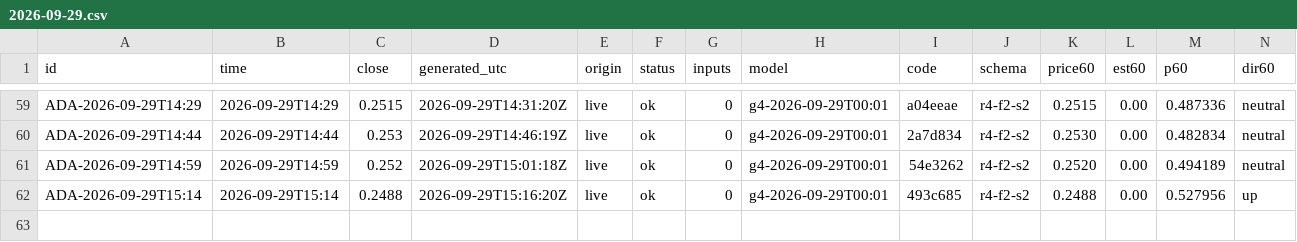
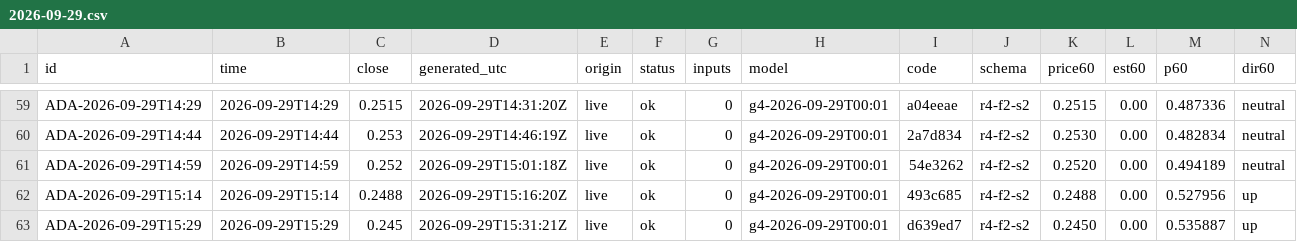
Before and after one commit to omidabduli/cardano-self-improving-prediction, a CSV file: data/predictions/2026-09-29.csv, drawn as a sheet; only a part is shown, gaps mark what is left out; rows hold the shown columns only; the diff names each change by its address in the sheet, - before the commit and + after, or states it on an @@ line.

```diff
--- a/data/predictions/2026-09-29.csv
+++ b/data/predictions/2026-09-29.csv
+row 63: ADA-2026-09-29T15:29 | 2026-09-29T15:29 | 0.245 | 2026-09-29T15:31:21Z | live | ok | 0 | g4-2026-09-29T00:01 | d639ed7 | r4-f2-s2 | 0.2450 | 0.00 | 0.535887 | up
```
Also changed, not shown: 3 other files.
